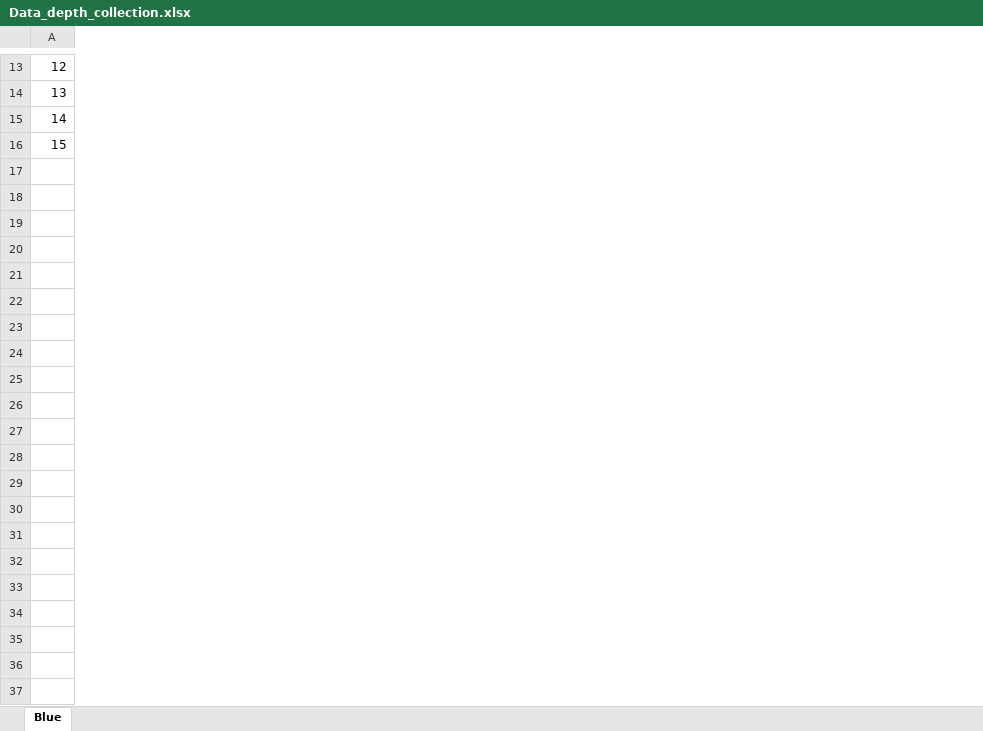
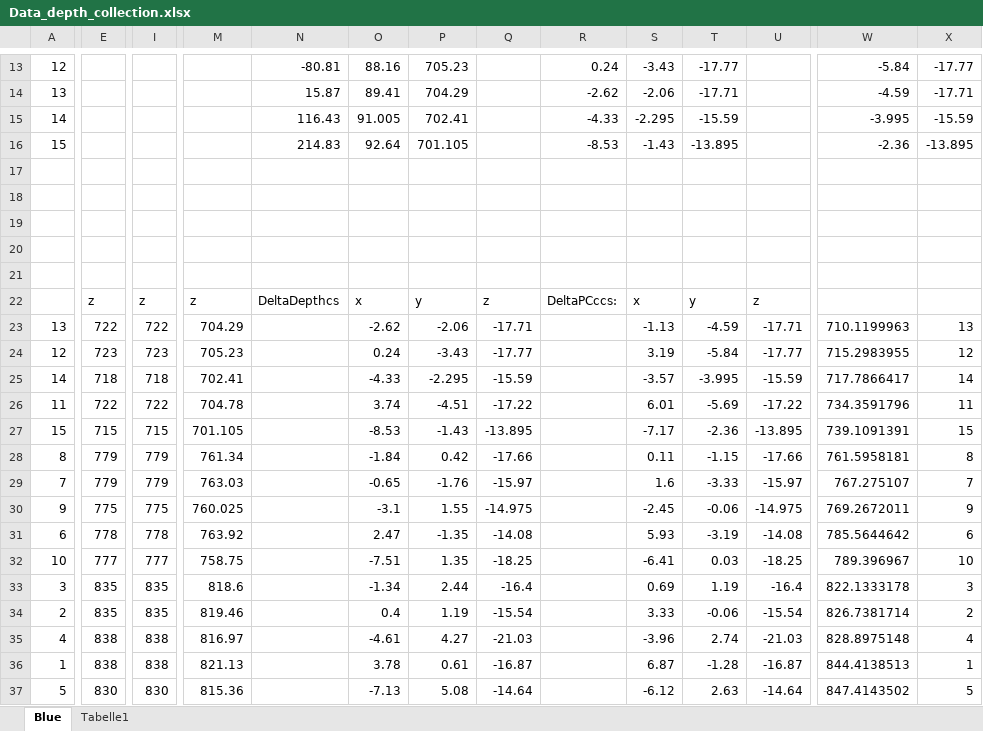
Before and after one commit to s8hushea/opencv, an Excel workbook: Data_depth_collection.xlsx, sheet Blue, drawn as a sheet; only a part is shown, gaps mark what is left out; values as stored, in another font and other column widths than the file's, no borders; charts and pictures not drawn; rows hold the shown columns only; the diff covers the shown part only; the diff names each change by its address in the sheet, - before the commit and + after, or states it on an @@ line.

```diff
--- a/Data_depth_collection.xlsx (sheet Blue)
+++ b/Data_depth_collection.xlsx (sheet Blue)
+sheet tab: Tabelle1
+column E, empty
+column I, empty
+column M, empty
+column N, rows 13-16: -80.81 | 15.87 | 116.43 | 214.83
+column O, rows 13-16: 88.16 | 89.41 | 91.005 | 92.64
+column P, rows 13-16: 705.23 | 704.29 | 702.41 | 701.105
+column Q, empty
+column R, rows 13-16: 0.24 | -2.62 | -4.33 | -8.53
+column S, rows 13-16: -3.43 | -2.06 | -2.295 | -1.43
+column T, rows 13-16: -17.77 | -17.71 | -15.59 | -13.895
+column U, empty
+column W, rows 13-16: -5.84 | -4.59 | -3.995 | -2.36
+column X, rows 13-16: -17.77 | -17.71 | -15.59 | -13.895
+row 17: (empty)
+row 18: (empty)
+row 19: (empty)
+row 20: (empty)
+row 21: (empty)
+row 22:  | z | z | z | DeltaDepthcs | x | y | z | DeltaPCccs: | x | y | z
+row 23: 13 | 722 | 722 | 704.29 |  | -2.62 | -2.06 | -17.71 |  | -1.13 | -4.59 | -17.71 | 710.1199963 | 13
+row 24: 12 | 723 | 723 | 705.23 |  | 0.24 | -3.43 | -17.77 |  | 3.19 | -5.84 | -17.77 | 715.2983955 | 12
+row 25: 14 | 718 | 718 | 702.41 |  | -4.33 | -2.295 | -15.59 |  | -3.57 | -3.995 | -15.59 | 717.7866417 | 14
+row 26: 11 | 722 | 722 | 704.78 |  | 3.74 | -4.51 | -17.22 |  | 6.01 | -5.69 | -17.22 | 734.3591796 | 11
+row 27: 15 | 715 | 715 | 701.105 |  | -8.53 | -1.43 | -13.895 |  | -7.17 | -2.36 | -13.895 | 739.1091391 | 15
+row 28: 8 | 779 | 779 | 761.34 |  | -1.84 | 0.42 | -17.66 |  | 0.11 | -1.15 | -17.66 | 761.5958181 | 8
+row 29: 7 | 779 | 779 | 763.03 |  | -0.65 | -1.76 | -15.97 |  | 1.6 | -3.33 | -15.97 | 767.275107 | 7
+row 30: 9 | 775 | 775 | 760.025 |  | -3.1 | 1.55 | -14.975 |  | -2.45 | -0.06 | -14.975 | 769.2672011 | 9
+row 31: 6 | 778 | 778 | 763.92 |  | 2.47 | -1.35 | -14.08 |  | 5.93 | -3.19 | -14.08 | 785.5644642 | 6
+row 32: 10 | 777 | 777 | 758.75 |  | -7.51 | 1.35 | -18.25 |  | -6.41 | 0.03 | -18.25 | 789.396967 | 10
+row 33: 3 | 835 | 835 | 818.6 |  | -1.34 | 2.44 | -16.4 |  | 0.69 | 1.19 | -16.4 | 822.1333178 | 3
+row 34: 2 | 835 | 835 | 819.46 |  | 0.4 | 1.19 | -15.54 |  | 3.33 | -0.06 | -15.54 | 826.7381714 | 2
+row 35: 4 | 838 | 838 | 816.97 |  | -4.61 | 4.27 | -21.03 |  | -3.96 | 2.74 | -21.03 | 828.8975148 | 4
+row 36: 1 | 838 | 838 | 821.13 |  | 3.78 | 0.61 | -16.87 |  | 6.87 | -1.28 | -16.87 | 844.4138513 | 1
+row 37: 5 | 830 | 830 | 815.36 |  | -7.13 | 5.08 | -14.64 |  | -6.12 | 2.63 | -14.64 | 847.4143502 | 5
```
Also changed, not shown: 11 added columns and 8 removed columns elsewhere in this sheet, charts or pictures, 39 other files.
